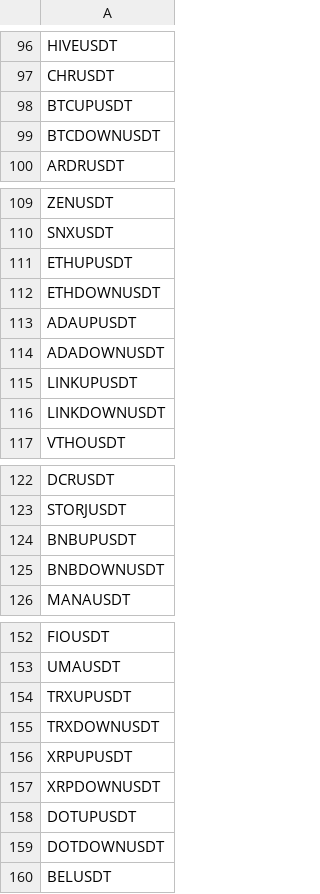
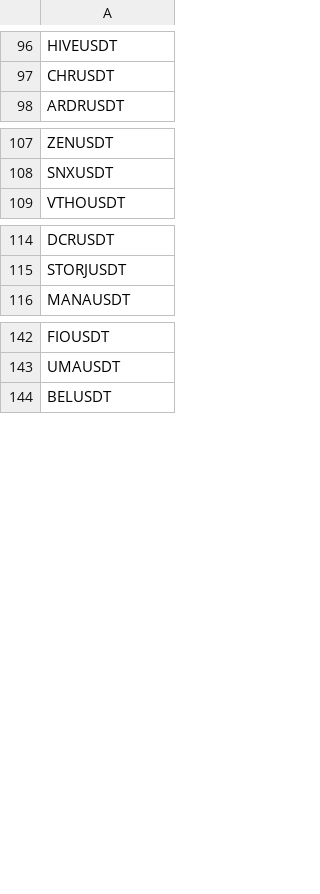
Before and after one commit to phpweb/csvfastapi, a CSV file: tickers_and_pine/all_usdt.csv, drawn as a sheet; only a part is shown, gaps mark what is left out; the diff covers the shown part only; the diff names each change by its address in the sheet, - before the commit and + after, or states it on an @@ line.

```diff
--- a/tickers_and_pine/all_usdt.csv
+++ b/tickers_and_pine/all_usdt.csv
-row 98: BTCUPUSDT
-row 99: BTCDOWNUSDT
-row 111: ETHUPUSDT
-row 112: ETHDOWNUSDT
-row 113: ADAUPUSDT
-row 114: ADADOWNUSDT
-row 115: LINKUPUSDT
-row 116: LINKDOWNUSDT
-row 124: BNBUPUSDT
-row 125: BNBDOWNUSDT
-row 154: TRXUPUSDT
-row 155: TRXDOWNUSDT
-row 156: XRPUPUSDT
-row 157: XRPDOWNUSDT
-row 158: DOTUPUSDT
-row 159: DOTDOWNUSDT
```
Also changed, not shown: 1 removed row elsewhere in this file, 11 other files.
